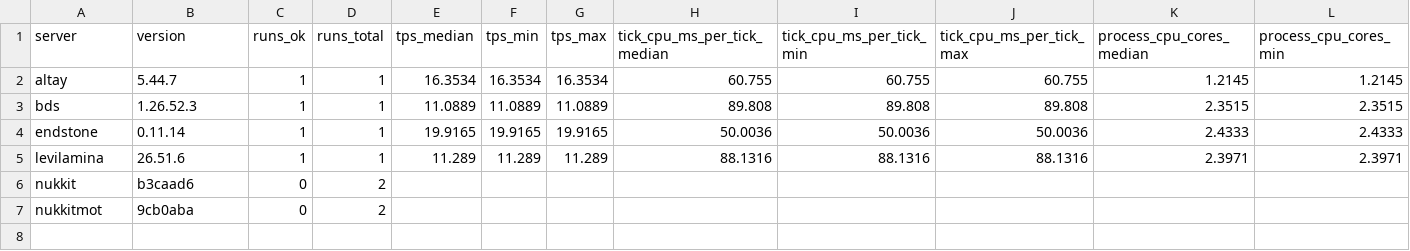
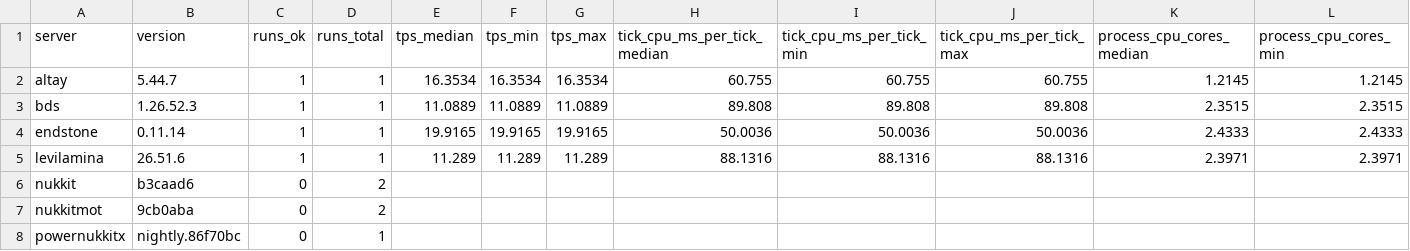
Before and after one commit to EndstoneMC/bedrock-bench, a CSV file: results/spread-100/summary.csv, drawn as a sheet; only a part is shown; rows hold the shown columns only; the diff names each change by its address in the sheet, - before the commit and + after, or states it on an @@ line.

Commit message:
Add spread-100 results after 9 runs (latest powernukkitx@nightly.86f70bc)

```diff
--- a/results/spread-100/summary.csv
+++ b/results/spread-100/summary.csv
+row 8: powernukkitx | nightly.86f70bc | 0 | 1
```
Also changed, not shown: 25 other files.
